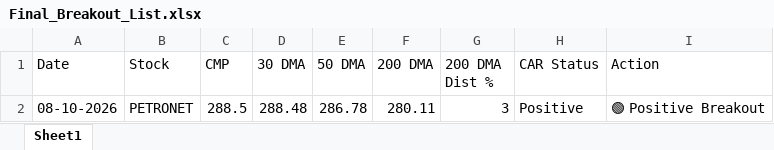
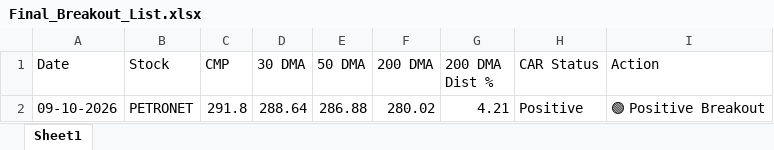
Before and after one commit to chiragkuk24/Final-Stocks, an Excel workbook: Final_Breakout_List.xlsx, sheet Sheet1, drawn as a sheet; values as stored, in another font and other column widths than the file's, no borders; removed rows and columns are numbered as before the commit, all else as after; the diff names each change by its address in the sheet, - before the commit and + after, or states it on an @@ line.

```diff
--- a/Final_Breakout_List.xlsx (sheet Sheet1)
+++ b/Final_Breakout_List.xlsx (sheet Sheet1)
-row 2: 08-10-2026 | PETRONET | 288.5 | 288.48 | 286.78 | 280.11 | 3 | Positive | 🟢 Positive Breakout
+row 2: 09-10-2026 | PETRONET | 291.8 | 288.64 | 286.88 | 280.02 | 4.21 | Positive | 🟢 Positive Breakout
```
Also changed, not shown: Breakout_ML_Quant_Predictions.xlsx, 2 other files.
